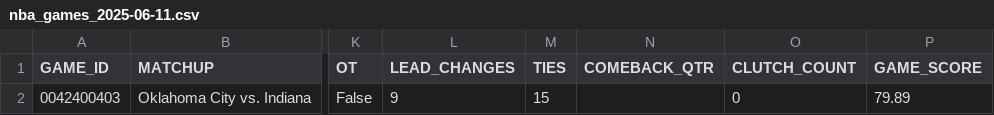
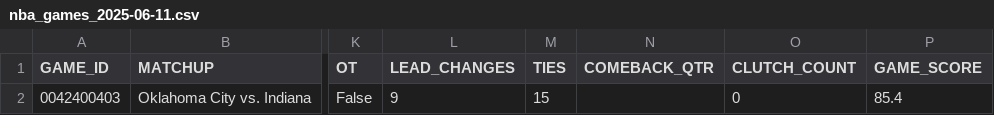
Before and after one commit to rotemkimhi/NBA-game-ranker, a CSV file: nba_games_2025-06-11.csv, drawn as a sheet; only a part is shown, gaps mark what is left out; the diff names each change by its address in the sheet, - before the commit and + after, or states it on an @@ line.

Commit message:
added score profiles

```diff
--- a/nba_games_2025-06-11.csv
+++ b/nba_games_2025-06-11.csv
-P2 (GAME_SCORE): 79.89
+P2 (GAME_SCORE): 85.4
```
Also changed, not shown: nba_games_2025-06-05.csv, 3 other files.
